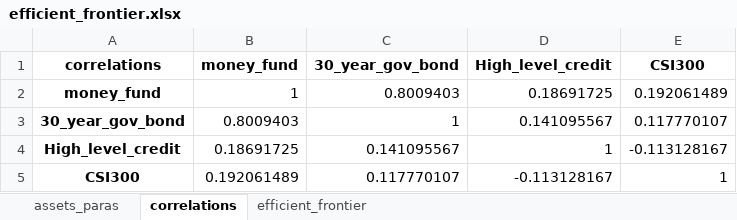
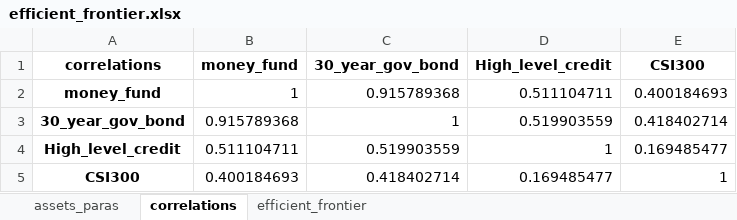
Before and after one commit to kioplu2010/regularSolver, an Excel workbook: result/efficient_frontier.xlsx, sheet correlations, drawn as a sheet; values as stored, in another font and other column widths than the file's, no borders; the diff names each change by its address in the sheet, - before the commit and + after, or states it on an @@ line.

```diff
--- a/result/efficient_frontier.xlsx (sheet correlations)
+++ b/result/efficient_frontier.xlsx (sheet correlations)
-C2 (30_year_gov_bond): 0.8009403
+C2 (30_year_gov_bond): 0.915789368
-D2 (High_level_credit): 0.18691725
+D2 (High_level_credit): 0.511104711
-E2 (CSI300): 0.192061489
+E2 (CSI300): 0.400184693
-B3 (money_fund): 0.8009403
+B3 (money_fund): 0.915789368
-D3 (High_level_credit): 0.141095567
+D3 (High_level_credit): 0.519903559
-E3 (CSI300): 0.117770107
+E3 (CSI300): 0.418402714
-B4 (money_fund): 0.18691725
+B4 (money_fund): 0.511104711
-C4 (30_year_gov_bond): 0.141095567
+C4 (30_year_gov_bond): 0.519903559
-E4 (CSI300): -0.113128167
+E4 (CSI300): 0.169485477
-B5 (money_fund): 0.192061489
+B5 (money_fund): 0.400184693
-C5 (30_year_gov_bond): 0.117770107
+C5 (30_year_gov_bond): 0.418402714
-D5 (High_level_credit): -0.113128167
+D5 (High_level_credit): 0.169485477
```
Also changed, not shown: sheet efficient_frontier, charts or pictures, 3 other files.
